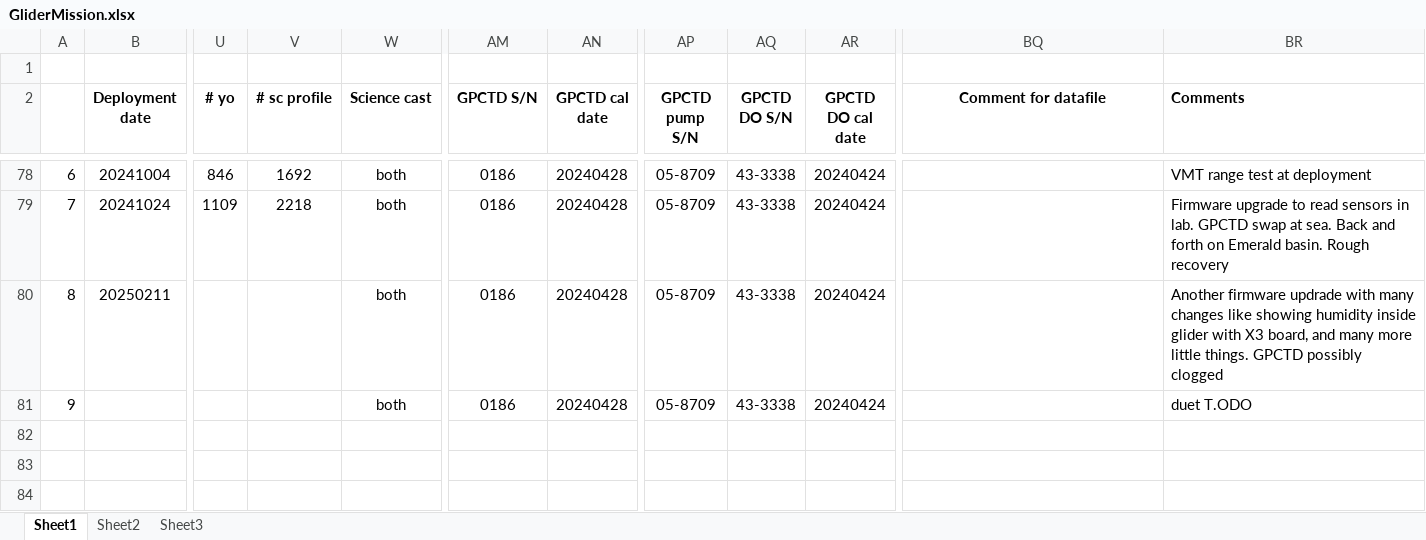
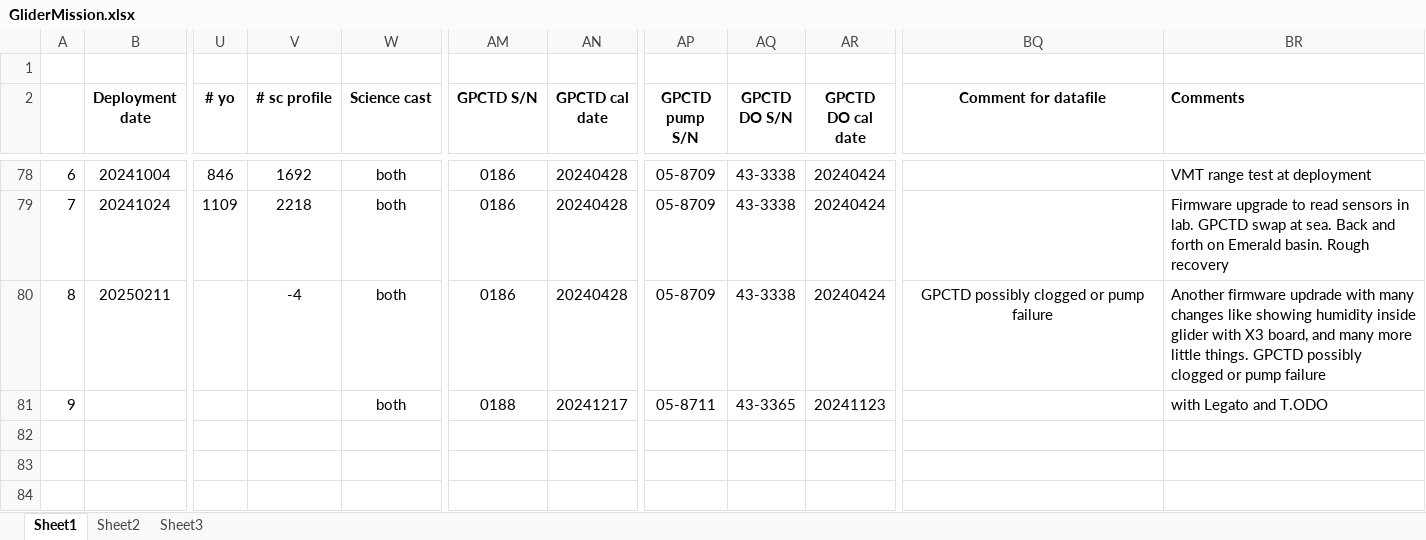
Before and after one commit to DFOglider/pilotingApp, an Excel workbook: GliderMission.xlsx, sheet Sheet1, drawn as a sheet; only a part is shown, gaps mark what is left out; values as stored, in another font and other column widths than the file's, no borders; the diff names each change by its address in the sheet, - before the commit and + after, or states it on an @@ line.

Commit message:
Update GliderMission.xlsx

```diff
--- a/GliderMission.xlsx (sheet Sheet1)
+++ b/GliderMission.xlsx (sheet Sheet1)
-V80 (# sc profile): (empty)
+V80 (# sc profile): -4
-BQ80 (Comment for datafile): (empty)
+BQ80 (Comment for datafile): GPCTD possibly clogged or pump failure
-BR80 (Comments): …possibly clogged
+BR80 (Comments): …possibly clogged or pump failure
-AM81 (GPCTD S/N): 0186
+AM81 (GPCTD S/N): 0188
-AN81 (GPCTD cal date): 20240428
+AN81 (GPCTD cal date): 20241217
-AP81 (GPCTD pump S/N): 05-8709
+AP81 (GPCTD pump S/N): 05-8711
-AQ81 (GPCTD DO S/N): 43-3338
+AQ81 (GPCTD DO S/N): 43-3365
-AR81 (GPCTD DO cal date): 20240424
+AR81 (GPCTD DO cal date): 20241123
-BR81 (Comments): duet T.ODO
+BR81 (Comments): with Legato and T.ODO
```
